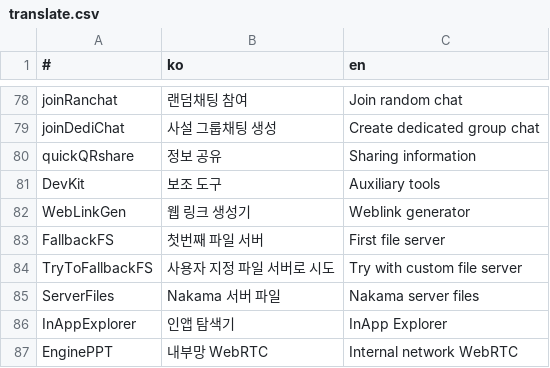
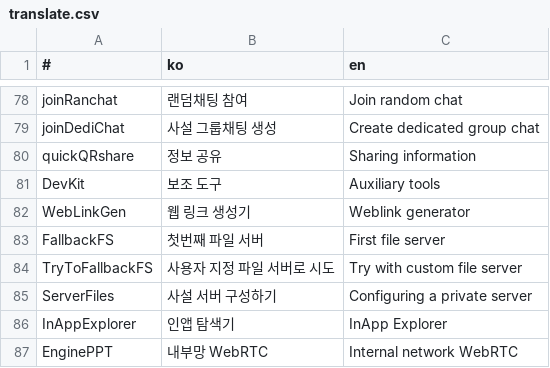
Before and after one commit to is2you2/pjcone, a CSV file: src/assets/data/translate.csv, drawn as a sheet; only a part is shown, gaps mark what is left out.

Commit message:
Nakama 내장 서버 파일을 삭제하고 서버 구성 설명서 페이지로 바깥 연결

```diff
--- a/src/assets/data/translate.csv
+++ b/src/assets/data/translate.csv
@@ -84,3 +84,3 @@ FallbackFS,첫번째 파일 서버,First file server
 TryToFallbackFS,사용자 지정 파일 서버로 시도,Try with custom file server
-ServerFiles,Nakama 서버 파일,Nakama server files
+ServerFiles,사설 서버 구성하기,Configuring a private server
 InAppExplorer,인앱 탐색기,InApp Explorer
```
Also changed, not shown: 2 other files.
